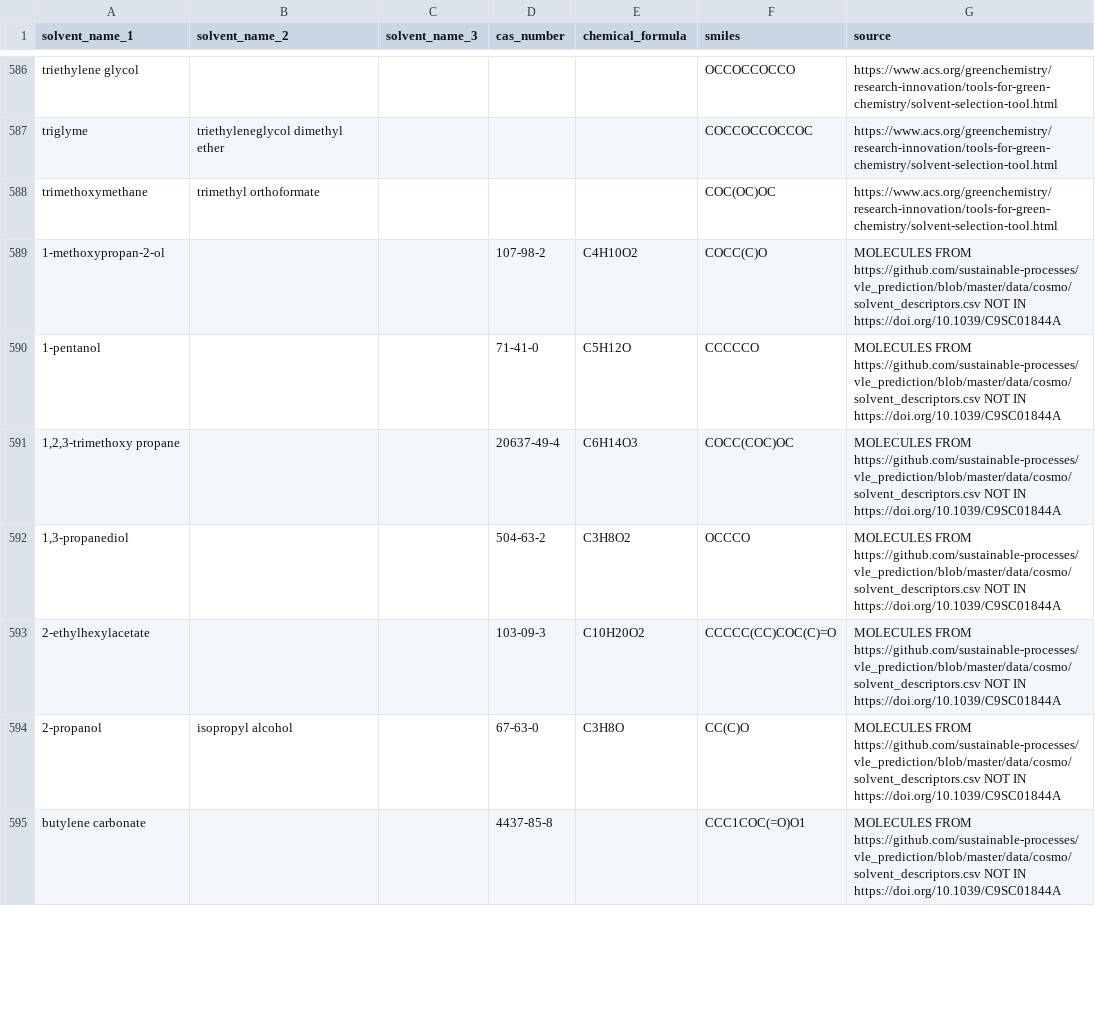
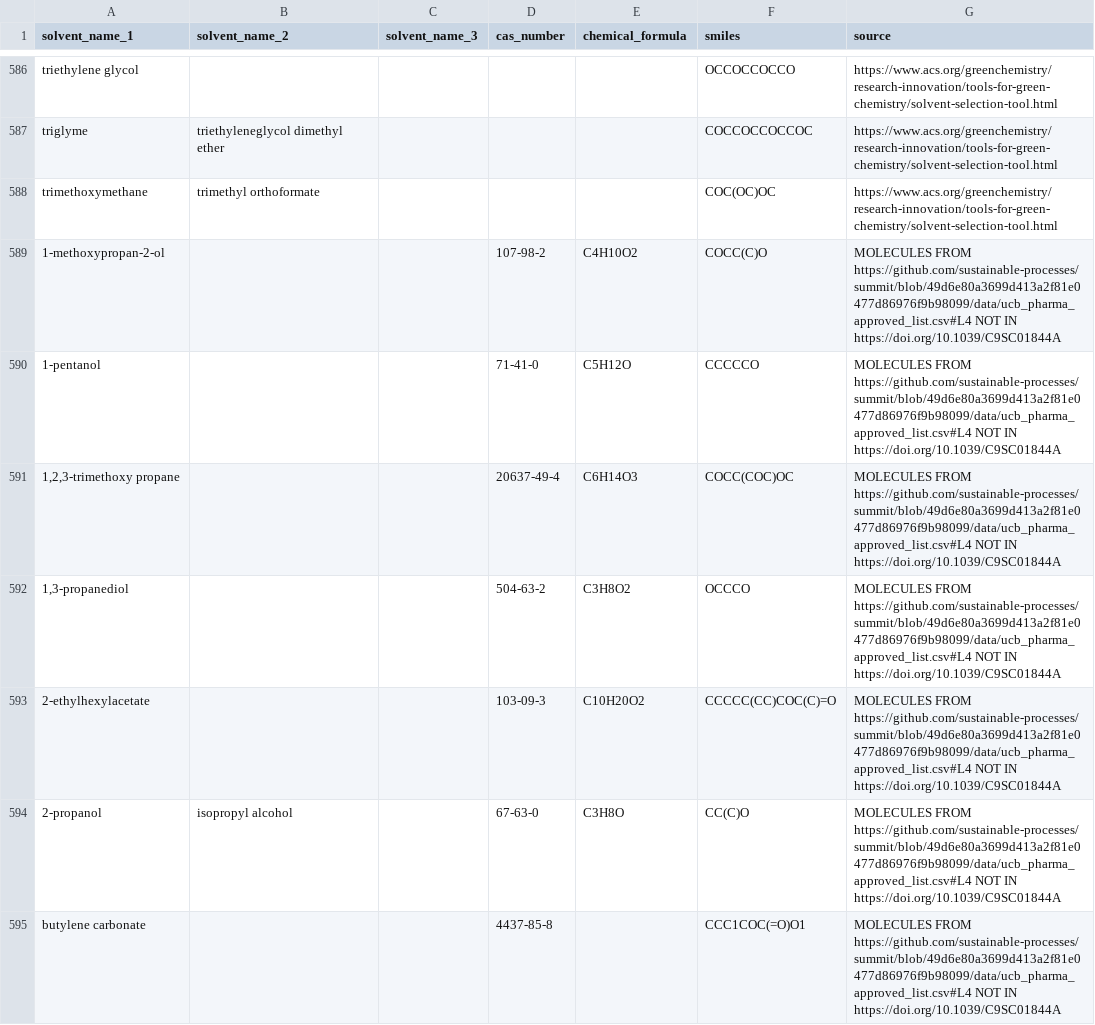
Before and after one commit to sustainable-processes/ORDerly, a CSV file: orderly/data/solvents.csv, drawn as a sheet; only a part is shown, gaps mark what is left out; the diff covers the shown part only.

```diff
--- a/orderly/data/solvents.csv
+++ b/orderly/data/solvents.csv
@@ -589,8 +589,8 @@ triglyme,triethyleneglycol dimethyl ether,,,,COCCOCCOCCOC,https://www.acs.org/gr
 trimethoxymethane,trimethyl orthoformate,,,,COC(OC)OC,https://www.acs.org/greenchemistry/research-innovation/tools-for-green-chemistry/solvent-selection-tool.html
-1-methoxypropan-2-ol,,,107-98-2,C4H10O2,COCC(C)O,MOLECULES FROM https://github.com/sustainable-processes/vle_prediction/blob/master/data/cosmo/solvent_descriptors.csv NOT IN https://doi.org/10.1039/C9SC01844A
-1-pentanol,,,71-41-0 ,C5H12O,CCCCCO,MOLECULES FROM https://github.com/sustainable-processes/vle_prediction/blob/master/data/cosmo/solvent_descriptors.csv NOT IN https://doi.org/10.1039/C9SC01844A
-"1,2,3-trimethoxy propane",,,20637-49-4,C6H14O3,COCC(COC)OC,MOLECULES FROM https://github.com/sustainable-processes/vle_prediction/blob/master/data/cosmo/solvent_descriptors.csv NOT IN https://doi.org/10.1039/C9SC01844A
-"1,3-propanediol",,,504-63-2,C3H8O2,OCCCO,MOLECULES FROM https://github.com/sustainable-processes/vle_prediction/blob/master/data/cosmo/solvent_descriptors.csv NOT IN https://doi.org/10.1039/C9SC01844A
-2-ethylhexylacetate,,,103-09-3,C10H20O2,CCCCC(CC)COC(C)=O,MOLECULES FROM https://github.com/sustainable-processes/vle_prediction/blob/master/data/cosmo/solvent_descriptors.csv NOT IN https://doi.org/10.1039/C9SC01844A
-2-propanol,isopropyl alcohol,,67-63-0,C3H8O,CC(C)O,MOLECULES FROM https://github.com/sustainable-processes/vle_prediction/blob/master/data/cosmo/solvent_descriptors.csv NOT IN https://doi.org/10.1039/C9SC01844A
-butylene carbonate,,,4437-85-8,,CCC1COC(=O)O1,MOLECULES FROM https://github.com/sustainable-processes/vle_prediction/blob/master/data/cosmo/solvent_descriptors.csv NOT IN https://doi.org/10.1039/C9SC01844A
+1-methoxypropan-2-ol,,,107-98-2,C4H10O2,COCC(C)O,MOLECULES FROM https://github.com/sustainable-processes/summit/blob/49d6e80a3699d413a2f81e0477d86976f9b98099/data/ucb_pharma_approved_list.csv#L4 NOT IN https://doi.org/10.1039/C9SC01844A
+1-pentanol,,,71-41-0 ,C5H12O,CCCCCO,MOLECULES FROM https://github.com/sustainable-processes/summit/blob/49d6e80a3699d413a2f81e0477d86976f9b98099/data/ucb_pharma_approved_list.csv#L4 NOT IN https://doi.org/10.1039/C9SC01844A
+"1,2,3-trimethoxy propane",,,20637-49-4,C6H14O3,COCC(COC)OC,MOLECULES FROM https://github.com/sustainable-processes/summit/blob/49d6e80a3699d413a2f81e0477d86976f9b98099/data/ucb_pharma_approved_list.csv#L4 NOT IN https://doi.org/10.1039/C9SC01844A
+"1,3-propanediol",,,504-63-2,C3H8O2,OCCCO,MOLECULES FROM https://github.com/sustainable-processes/summit/blob/49d6e80a3699d413a2f81e0477d86976f9b98099/data/ucb_pharma_approved_list.csv#L4 NOT IN https://doi.org/10.1039/C9SC01844A
+2-ethylhexylacetate,,,103-09-3,C10H20O2,CCCCC(CC)COC(C)=O,MOLECULES FROM https://github.com/sustainable-processes/summit/blob/49d6e80a3699d413a2f81e0477d86976f9b98099/data/ucb_pharma_approved_list.csv#L4 NOT IN https://doi.org/10.1039/C9SC01844A
+2-propanol,isopropyl alcohol,,67-63-0,C3H8O,CC(C)O,MOLECULES FROM https://github.com/sustainable-processes/summit/blob/49d6e80a3699d413a2f81e0477d86976f9b98099/data/ucb_pharma_approved_list.csv#L4 NOT IN https://doi.org/10.1039/C9SC01844A
+butylene carbonate,,,4437-85-8,,CCC1COC(=O)O1,MOLECULES FROM https://github.com/sustainable-processes/summit/blob/49d6e80a3699d413a2f81e0477d86976f9b98099/data/ucb_pharma_approved_list.csv#L4 NOT IN https://doi.org/10.1039/C9SC01844A
```
Also changed, not shown: 21 edited cells elsewhere in this file, 7 other files.
